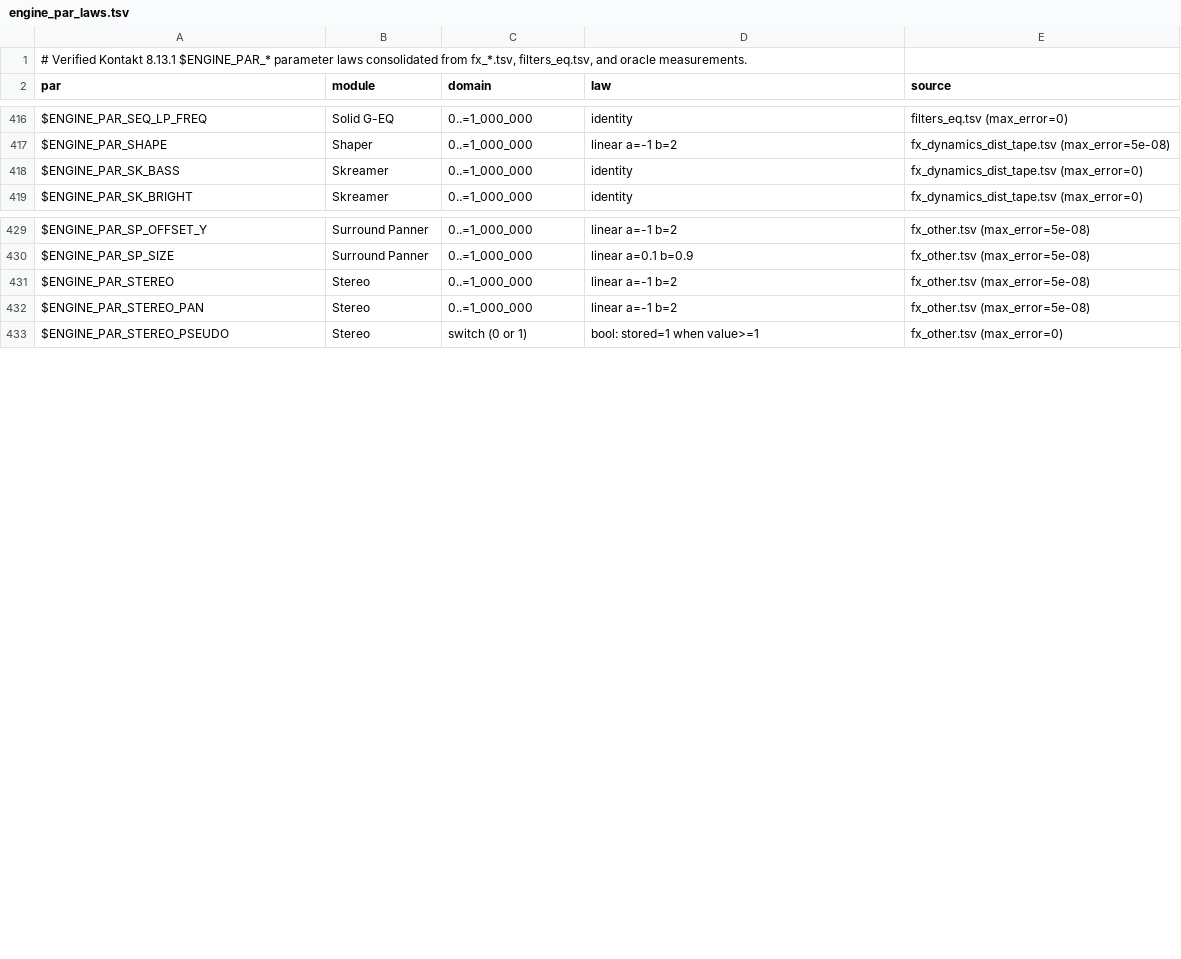
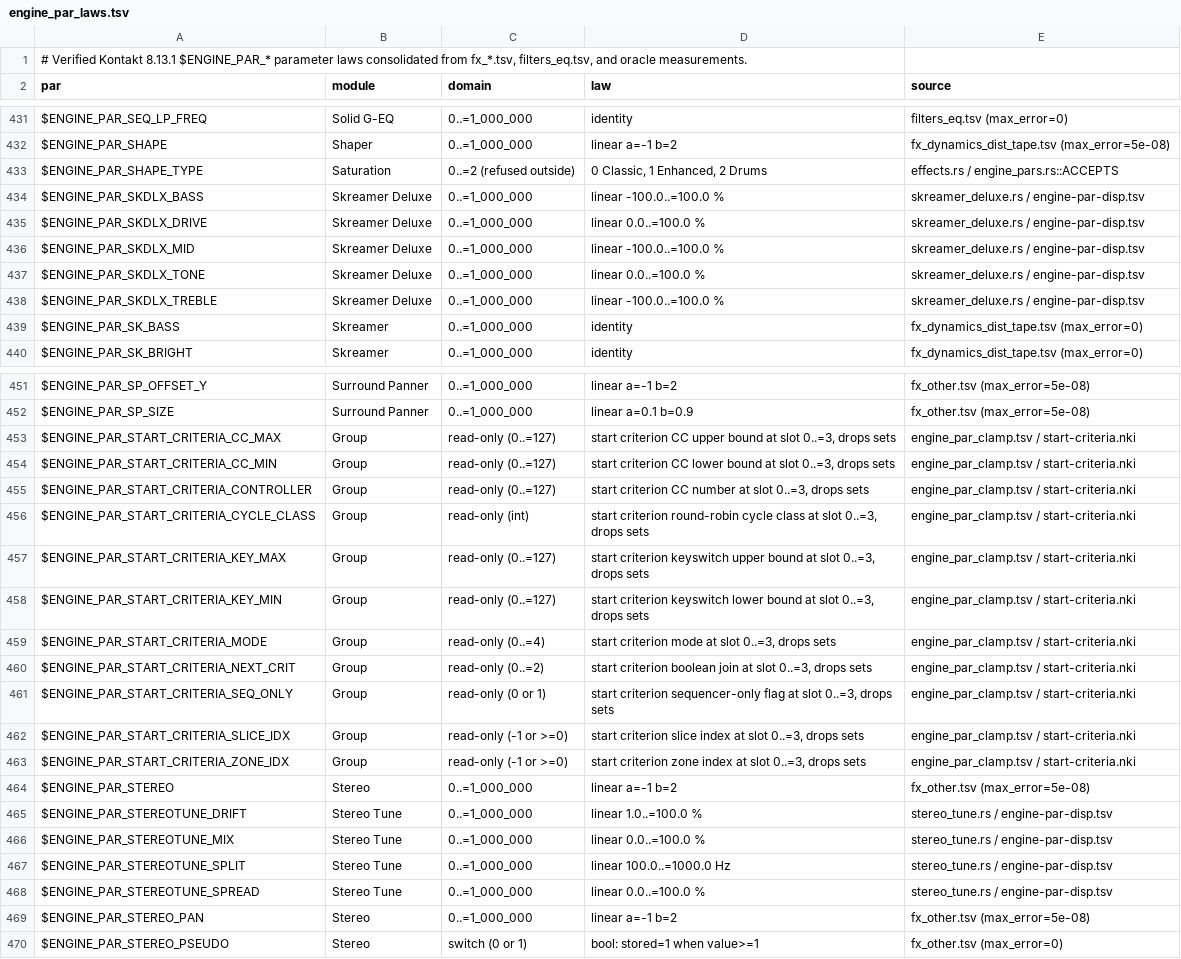
Before and after one commit to DerpcatMusic/KONTRA, a TSV file: docs/re/kontakt-bindings/engine_par_laws.tsv, drawn as a sheet; only a part is shown, gaps mark what is left out; the diff covers the shown part only.

```diff
--- a/docs/re/kontakt-bindings/engine_par_laws.tsv
+++ b/docs/re/kontakt-bindings/engine_par_laws.tsv
@@ -417,2 +432,8 @@ $ENGINE_PAR_SEQ_LP_FREQ	Solid G-EQ	0..=1_000_000	identity	filters_eq.tsv (max_er
 $ENGINE_PAR_SHAPE	Shaper	0..=1_000_000	linear a=-1 b=2	fx_dynamics_dist_tape.tsv (max_error=5e-08)
+$ENGINE_PAR_SHAPE_TYPE	Saturation	0..=2 (refused outside)	0 Classic, 1 Enhanced, 2 Drums	effects.rs / engine_pars.rs::ACCEPTS
+$ENGINE_PAR_SKDLX_BASS	Skreamer Deluxe	0..=1_000_000	linear -100.0..=100.0 %	skreamer_deluxe.rs / engine-par-disp.tsv
+$ENGINE_PAR_SKDLX_DRIVE	Skreamer Deluxe	0..=1_000_000	linear 0.0..=100.0 %	skreamer_deluxe.rs / engine-par-disp.tsv
+$ENGINE_PAR_SKDLX_MID	Skreamer Deluxe	0..=1_000_000	linear -100.0..=100.0 %	skreamer_deluxe.rs / engine-par-disp.tsv
+$ENGINE_PAR_SKDLX_TONE	Skreamer Deluxe	0..=1_000_000	linear 0.0..=100.0 %	skreamer_deluxe.rs / engine-par-disp.tsv
+$ENGINE_PAR_SKDLX_TREBLE	Skreamer Deluxe	0..=1_000_000	linear -100.0..=100.0 %	skreamer_deluxe.rs / engine-par-disp.tsv
 $ENGINE_PAR_SK_BASS	Skreamer	0..=1_000_000	identity	fx_dynamics_dist_tape.tsv (max_error=0)
@@ -430,3 +452,18 @@ $ENGINE_PAR_SP_OFFSET_Y	Surround Panner	0..=1_000_000	linear a=-1 b=2	fx_other.t
 $ENGINE_PAR_SP_SIZE	Surround Panner	0..=1_000_000	linear a=0.1 b=0.9	fx_other.tsv (max_error=5e-08)
+$ENGINE_PAR_START_CRITERIA_CC_MAX	Group	read-only (0..=127)	start criterion CC upper bound at slot 0..=3, drops sets	engine_par_clamp.tsv / start-criteria.nki
+$ENGINE_PAR_START_CRITERIA_CC_MIN	Group	read-only (0..=127)	start criterion CC lower bound at slot 0..=3, drops sets	engine_par_clamp.tsv / start-criteria.nki
+$ENGINE_PAR_START_CRITERIA_CONTROLLER	Group	read-only (0..=127)	start criterion CC number at slot 0..=3, drops sets	engine_par_clamp.tsv / start-criteria.nki
+$ENGINE_PAR_START_CRITERIA_CYCLE_CLASS	Group	read-only (int)	start criterion round-robin cycle class at slot 0..=3, drops sets	engine_par_clamp.tsv / start-criteria.nki
+$ENGINE_PAR_START_CRITERIA_KEY_MAX	Group	read-only (0..=127)	start criterion keyswitch upper bound at slot 0..=3, drops sets	engine_par_clamp.tsv / start-criteria.nki
+$ENGINE_PAR_START_CRITERIA_KEY_MIN	Group	read-only (0..=127)	start criterion keyswitch lower bound at slot 0..=3, drops sets	engine_par_clamp.tsv / start-criteria.nki
+$ENGINE_PAR_START_CRITERIA_MODE	Group	read-only (0..=4)	start criterion mode at slot 0..=3, drops sets	engine_par_clamp.tsv / start-criteria.nki
+$ENGINE_PAR_START_CRITERIA_NEXT_CRIT	Group	read-only (0..=2)	start criterion boolean join at slot 0..=3, drops sets	engine_par_clamp.tsv / start-criteria.nki
+$ENGINE_PAR_START_CRITERIA_SEQ_ONLY	Group	read-only (0 or 1)	start criterion sequencer-only flag at slot 0..=3, drops sets	engine_par_clamp.tsv / start-criteria.nki
+$ENGINE_PAR_START_CRITERIA_SLICE_IDX	Group	read-only (-1 or >=0)	start criterion slice index at slot 0..=3, drops sets	engine_par_clamp.tsv / start-criteria.nki
+$ENGINE_PAR_START_CRITERIA_ZONE_IDX	Group	read-only (-1 or >=0)	start criterion zone index at slot 0..=3, drops sets	engine_par_clamp.tsv / start-criteria.nki
 $ENGINE_PAR_STEREO	Stereo	0..=1_000_000	linear a=-1 b=2	fx_other.tsv (max_error=5e-08)
+$ENGINE_PAR_STEREOTUNE_DRIFT	Stereo Tune	0..=1_000_000	linear 1.0..=100.0 %	stereo_tune.rs / engine-par-disp.tsv
+$ENGINE_PAR_STEREOTUNE_MIX	Stereo Tune	0..=1_000_000	linear 0.0..=100.0 %	stereo_tune.rs / engine-par-disp.tsv
+$ENGINE_PAR_STEREOTUNE_SPLIT	Stereo Tune	0..=1_000_000	linear 100.0..=1000.0 Hz	stereo_tune.rs / engine-par-disp.tsv
+$ENGINE_PAR_STEREOTUNE_SPREAD	Stereo Tune	0..=1_000_000	linear 0.0..=100.0 %	stereo_tune.rs / engine-par-disp.tsv
 $ENGINE_PAR_STEREO_PAN	Stereo	0..=1_000_000	linear a=-1 b=2	fx_other.tsv (max_error=5e-08)
```
Also changed, not shown: 18 added rows elsewhere in this file, docs/re/kontakt-bindings/engine-par-disp.tsv, docs/re/kontakt-bindings/mod_par_laws.tsv, 22 other files.
